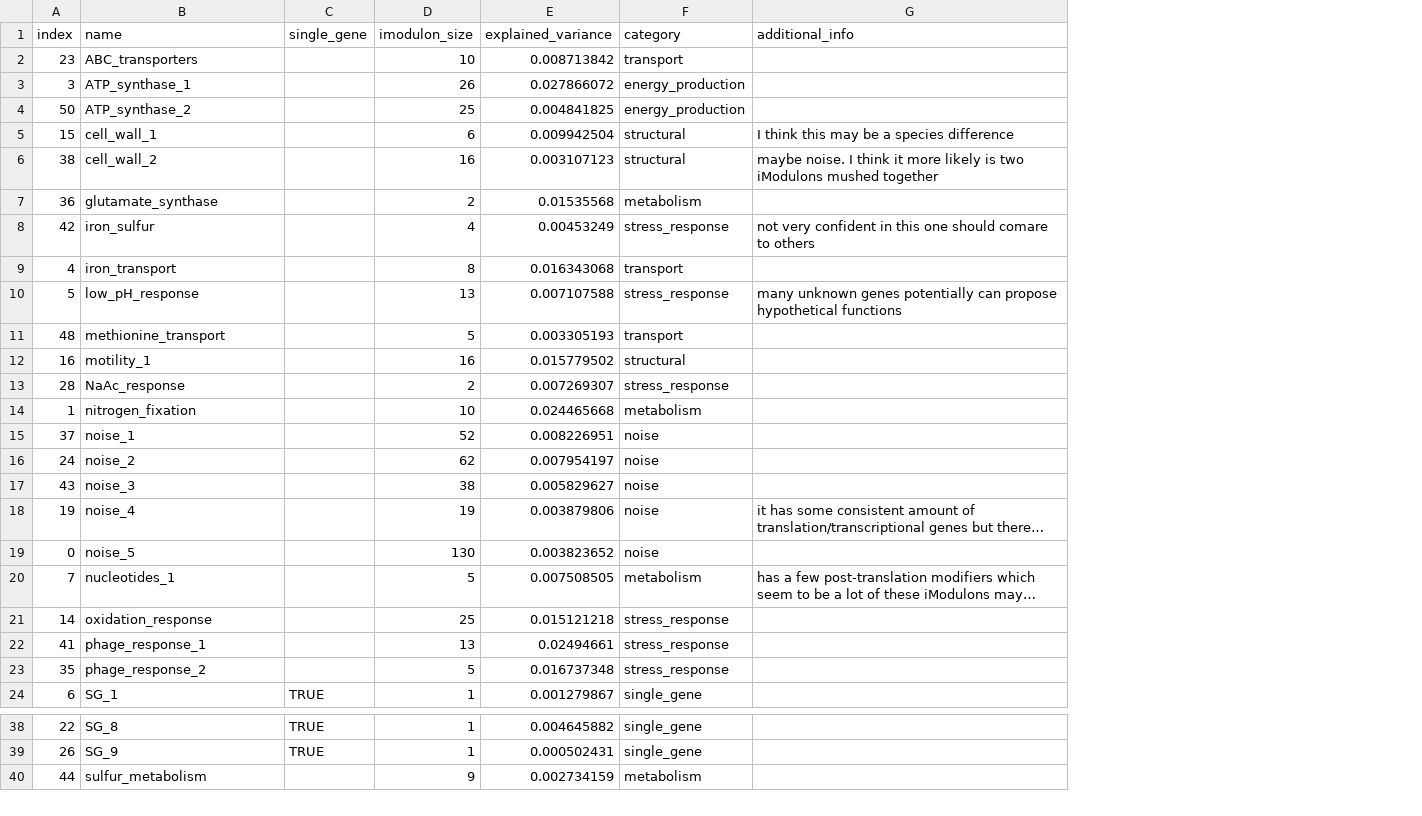
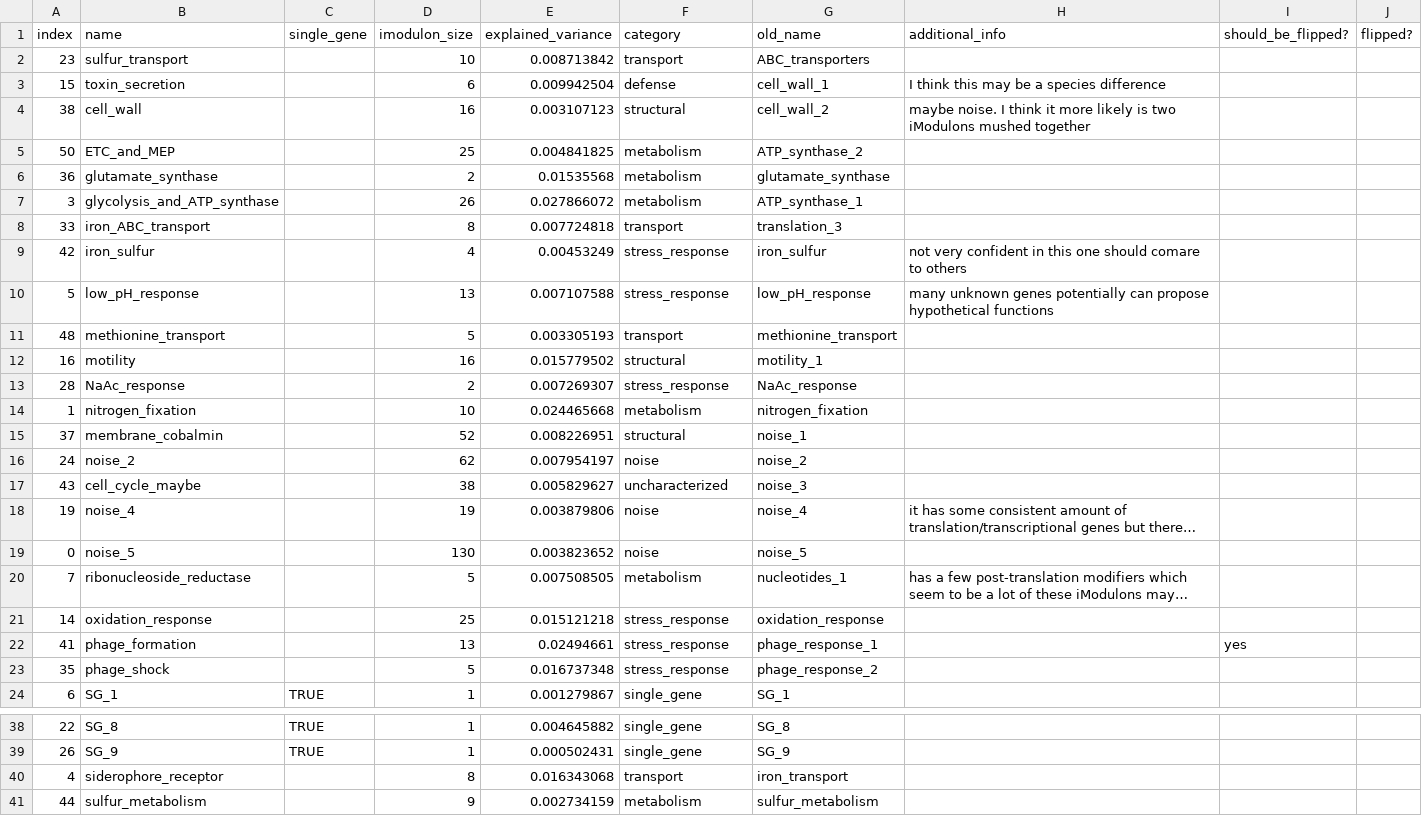
Before and after one commit to cristalzucsd/iModulonMiner, a CSV file: data/processed_data/imodulon_table.csv, drawn as a sheet; only a part is shown, gaps mark what is left out; long unchanged cells end in …; removed rows and columns are numbered as before the commit, all else as after; the diff covers the shown part only; the diff names each change by its address in the sheet, - before the commit and + after, or states it on an @@ line.

Commit message:
small updates to characterizing some noise iMs

```diff
--- a/data/processed_data/imodulon_table.csv
+++ b/data/processed_data/imodulon_table.csv
+column G (old_name), rows 2-4: ABC_transporters | cell_wall_1 | cell_wall_2; row 6: glutamate_synthase; rows 9-24: iron_sulfur | low_pH_response | methionine_transport | motility_1 | NaAc_response | nitrogen_fixation | noise_1 | noise_2 | noise_3 | noise_4 | noise_5 | nucleotides_1 | oxidation_response | phage_response_1 | phage_response_2 | SG_1; rows 38-39: SG_8 | SG_9; row 41: sulfur_metabolism
+column I (should_be_flipped?), row 22: yes
+column J (flipped?), empty
-B2 (name): ABC_transporters
+B2 (name): sulfur_transport
-row 3: 3 | ATP_synthase_1 |  | 26 | 0.027866072 | energy_production
-row 4: 50 | ATP_synthase_2 |  | 25 | 0.004841825 | energy_production
-B3 (name): cell_wall_1
+B3 (name): toxin_secretion
-F3 (category): structural
+F3 (category): defense
-B4 (name): cell_wall_2
+B4 (name): cell_wall
+row 5: 50 | ETC_and_MEP |  | 25 | 0.004841825 | metabolism | ATP_synthase_2
+row 7: 3 | glycolysis_and_ATP_synthase |  | 26 | 0.027866072 | metabolism | ATP_synthase_1
+row 8: 33 | iron_ABC_transport |  | 8 | 0.007724818 | transport | translation_3
-row 9: 4 | iron_transport |  | 8 | 0.016343068 | transport
-B12 (name): motility_1
+B12 (name): motility
-B15 (name): noise_1
+B15 (name): membrane_cobalmin
-F15 (category): noise
+F15 (category): structural
-B17 (name): noise_3
+B17 (name): cell_cycle_maybe
-F17 (category): noise
+F17 (category): uncharacterized
-B20 (name): nucleotides_1
+B20 (name): ribonucleoside_reductase
-B22 (name): phage_response_1
+B22 (name): phage_formation
-B23 (name): phage_response_2
+B23 (name): phage_shock
+row 40: 4 | siderophore_receptor |  | 8 | 0.016343068 | transport | iron_transport
```
Also changed, not shown: 1 removed row and 9 edited cells elsewhere in this file, data/processed_data/imodulon_table_old.csv, data/processed_data/imodulon_table_raw.csv, 7 other files.
